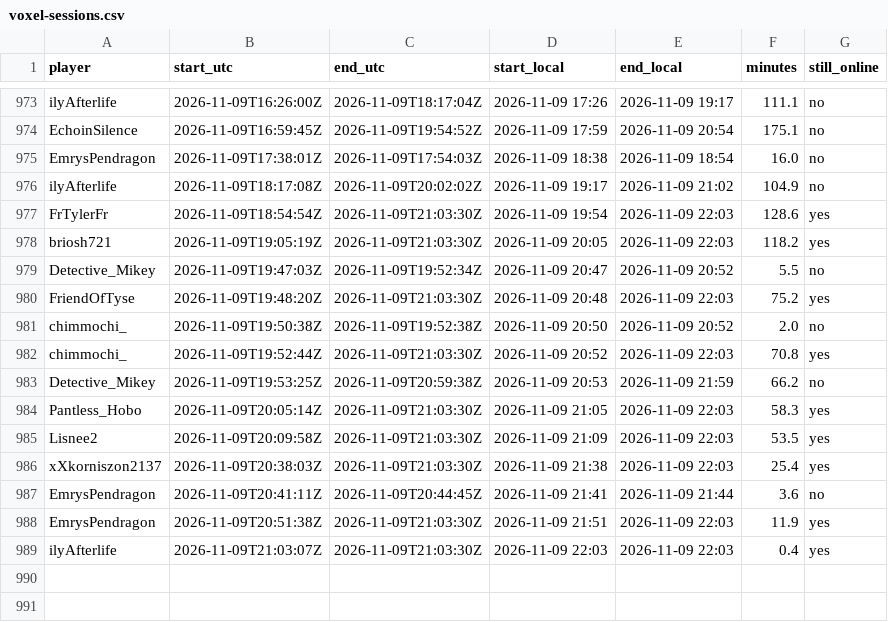
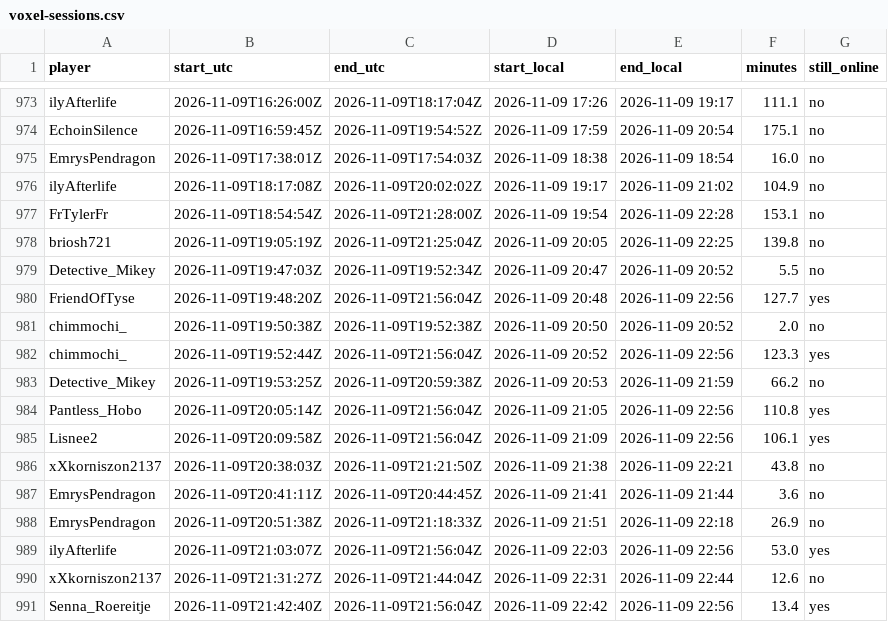
Before and after one commit to mathijsboogaert/Voxel, a CSV file: docs/data/voxel-sessions.csv, drawn as a sheet; only a part is shown, gaps mark what is left out.

```diff
--- a/docs/data/voxel-sessions.csv
+++ b/docs/data/voxel-sessions.csv
@@ -976,14 +976,16 @@ EmrysPendragon,2026-11-09T17:38:01Z,2026-11-09T17:54:03Z,2026-11-09 18:38,2026-1
 ilyAfterlife,2026-11-09T18:17:08Z,2026-11-09T20:02:02Z,2026-11-09 19:17,2026-11-09 21:02,104.9,no
-FrTylerFr,2026-11-09T18:54:54Z,2026-11-09T21:03:30Z,2026-11-09 19:54,2026-11-09 22:03,128.6,yes
-briosh721,2026-11-09T19:05:19Z,2026-11-09T21:03:30Z,2026-11-09 20:05,2026-11-09 22:03,118.2,yes
+FrTylerFr,2026-11-09T18:54:54Z,2026-11-09T21:28:00Z,2026-11-09 19:54,2026-11-09 22:28,153.1,no
+briosh721,2026-11-09T19:05:19Z,2026-11-09T21:25:04Z,2026-11-09 20:05,2026-11-09 22:25,139.8,no
 Detective_Mikey,2026-11-09T19:47:03Z,2026-11-09T19:52:34Z,2026-11-09 20:47,2026-11-09 20:52,5.5,no
-FriendOfTyse,2026-11-09T19:48:20Z,2026-11-09T21:03:30Z,2026-11-09 20:48,2026-11-09 22:03,75.2,yes
+FriendOfTyse,2026-11-09T19:48:20Z,2026-11-09T21:56:04Z,2026-11-09 20:48,2026-11-09 22:56,127.7,yes
 chimmochi_,2026-11-09T19:50:38Z,2026-11-09T19:52:38Z,2026-11-09 20:50,2026-11-09 20:52,2.0,no
-chimmochi_,2026-11-09T19:52:44Z,2026-11-09T21:03:30Z,2026-11-09 20:52,2026-11-09 22:03,70.8,yes
+chimmochi_,2026-11-09T19:52:44Z,2026-11-09T21:56:04Z,2026-11-09 20:52,2026-11-09 22:56,123.3,yes
 Detective_Mikey,2026-11-09T19:53:25Z,2026-11-09T20:59:38Z,2026-11-09 20:53,2026-11-09 21:59,66.2,no
-Pantless_Hobo,2026-11-09T20:05:14Z,2026-11-09T21:03:30Z,2026-11-09 21:05,2026-11-09 22:03,58.3,yes
-Lisnee2,2026-11-09T20:09:58Z,2026-11-09T21:03:30Z,2026-11-09 21:09,2026-11-09 22:03,53.5,yes
-xXkorniszon2137,2026-11-09T20:38:03Z,2026-11-09T21:03:30Z,2026-11-09 21:38,2026-11-09 22:03,25.4,yes
+Pantless_Hobo,2026-11-09T20:05:14Z,2026-11-09T21:56:04Z,2026-11-09 21:05,2026-11-09 22:56,110.8,yes
+Lisnee2,2026-11-09T20:09:58Z,2026-11-09T21:56:04Z,2026-11-09 21:09,2026-11-09 22:56,106.1,yes
+xXkorniszon2137,2026-11-09T20:38:03Z,2026-11-09T21:21:50Z,2026-11-09 21:38,2026-11-09 22:21,43.8,no
 EmrysPendragon,2026-11-09T20:41:11Z,2026-11-09T20:44:45Z,2026-11-09 21:41,2026-11-09 21:44,3.6,no
-EmrysPendragon,2026-11-09T20:51:38Z,2026-11-09T21:03:30Z,2026-11-09 21:51,2026-11-09 22:03,11.9,yes
-ilyAfterlife,2026-11-09T21:03:07Z,2026-11-09T21:03:30Z,2026-11-09 22:03,2026-11-09 22:03,0.4,yes
+EmrysPendragon,2026-11-09T20:51:38Z,2026-11-09T21:18:33Z,2026-11-09 21:51,2026-11-09 22:18,26.9,no
+ilyAfterlife,2026-11-09T21:03:07Z,2026-11-09T21:56:04Z,2026-11-09 22:03,2026-11-09 22:56,53.0,yes
+xXkorniszon2137,2026-11-09T21:31:27Z,2026-11-09T21:44:04Z,2026-11-09 22:31,2026-11-09 22:44,12.6,no
+Senna_Roereitje,2026-11-09T21:42:40Z,2026-11-09T21:56:04Z,2026-11-09 22:42,2026-11-09 22:56,13.4,yes
```
Also changed, not shown: docs/data/afk-history.csv, docs/data/voxel-events.csv, 6 other files.
